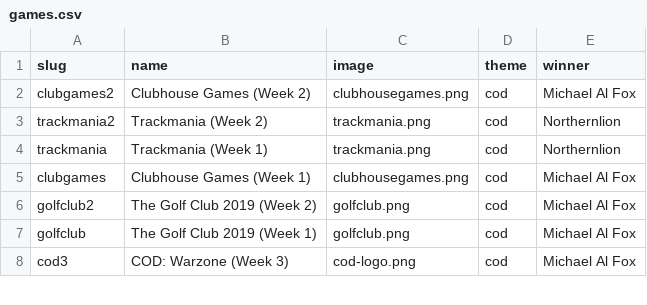
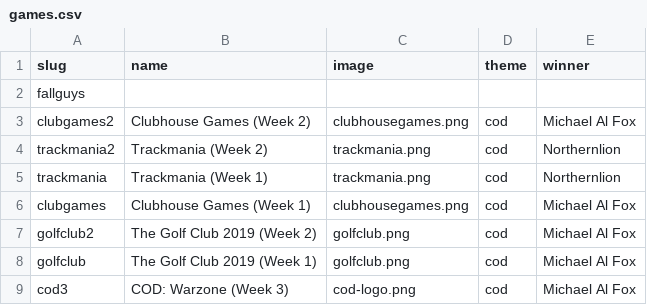
Before and after one commit to bcranton/goldengoblet.net, a CSV file: src/data/games.csv, drawn as a sheet; only a part is shown.

```diff
--- a/src/data/games.csv
+++ b/src/data/games.csv
@@ -1,2 +1,3 @@
 slug,name,image,theme,winner
+fallguys
 clubgames2,Clubhouse Games (Week 2),clubhousegames.png,cod,Michael Al Fox
```
Also changed, not shown: src/data/score.csv, 1 other file.
